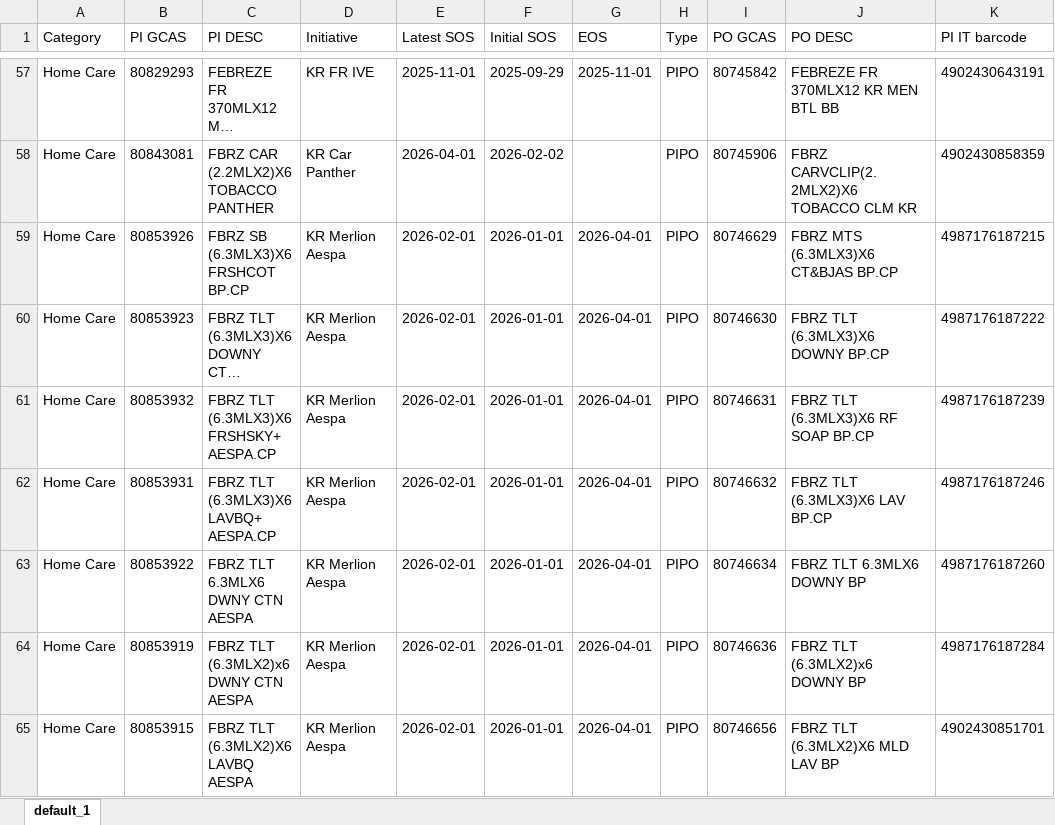
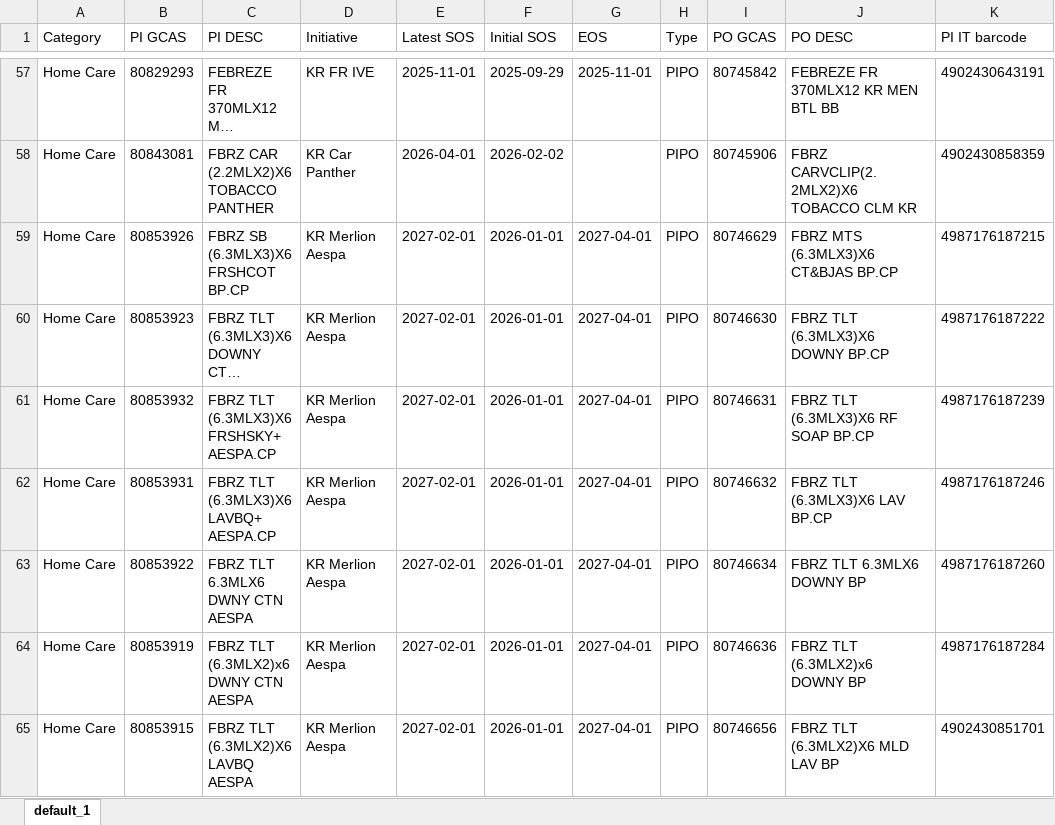
Before and after one commit to swanlee0729/pg.eagles.data, an Excel workbook: IOPT_KNIME.xlsx, sheet default_1, drawn as a sheet; only a part is shown, gaps mark what is left out; long unchanged cells end in …; values as stored, in another font and other column widths than the file's, no borders; the diff covers the shown part only; the diff names each change by its address in the sheet, - before the commit and + after, or states it on an @@ line.

```diff
--- a/IOPT_KNIME.xlsx (sheet default_1)
+++ b/IOPT_KNIME.xlsx (sheet default_1)
-E59:E65 (Latest SOS): 2026-02-01
+E59:E65 (Latest SOS): 2027-02-01
-G59:G65 (EOS): 2026-04-01
+G59:G65 (EOS): 2027-04-01
```
Also changed, not shown: 1 added row and 19 edited cells elsewhere in this sheet, Inventory_KNIME.xlsx, Priority_KNIME.xlsx, 4 other files.
